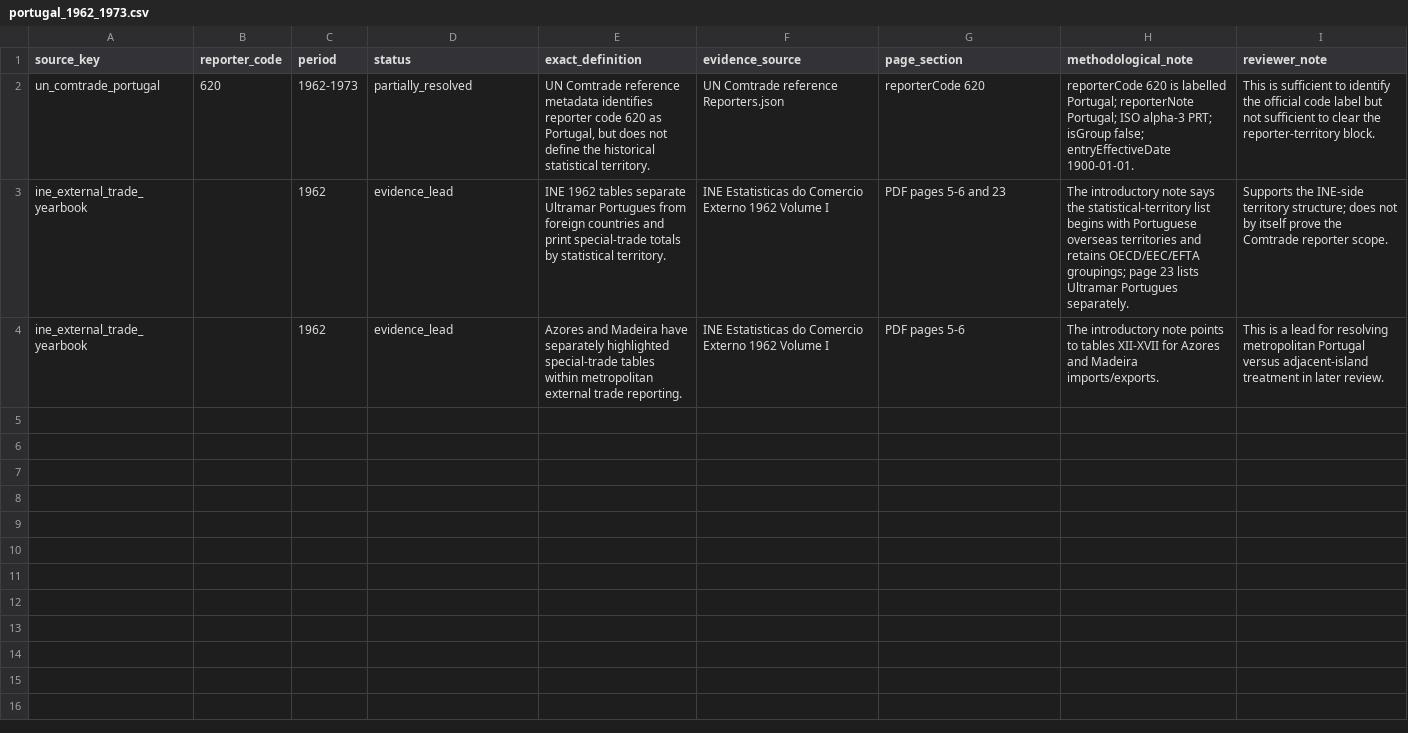
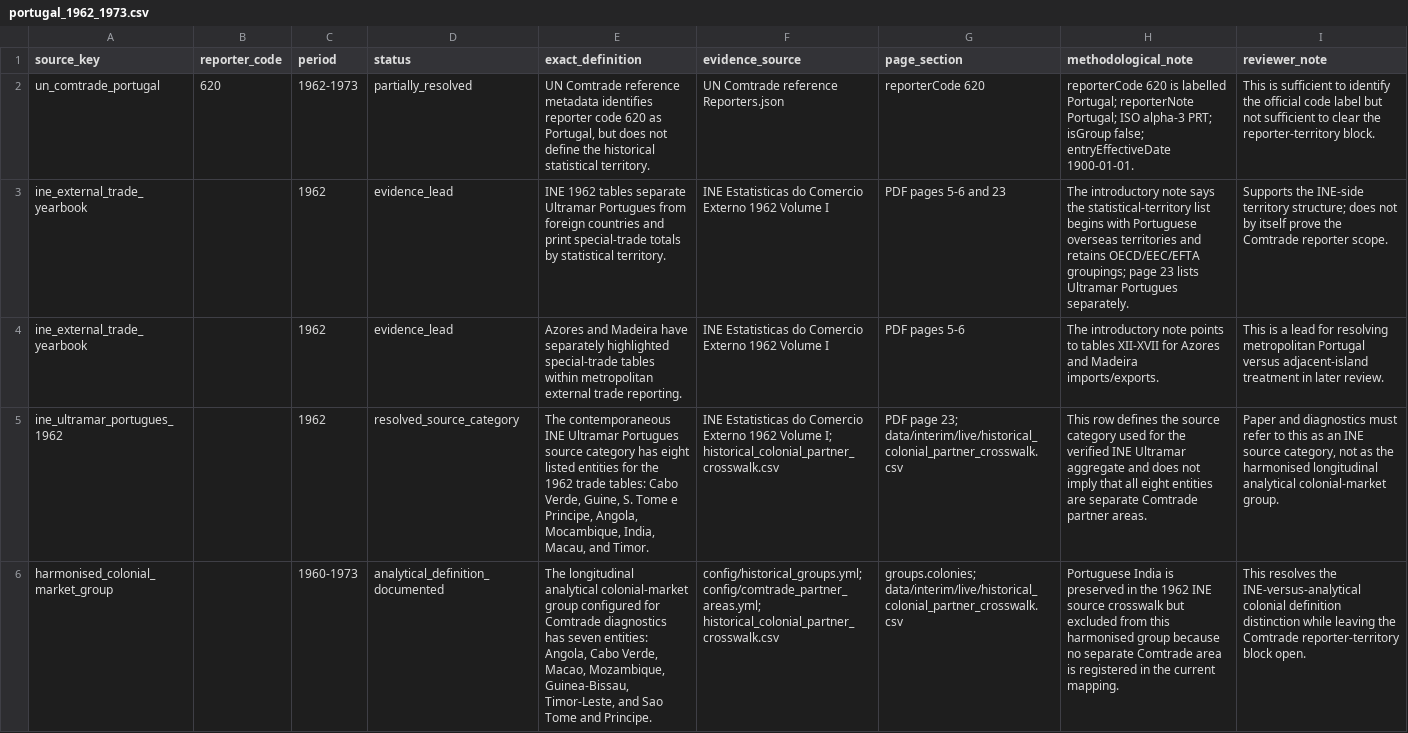
Before and after one commit to DiogoRibeiro7/portugal-external-growth-1960-1973, a CSV file: results/diagnostics/territorial_definitions/portugal_1962_1973.csv, drawn as a sheet; the diff names each change by its address in the sheet, - before the commit and + after, or states it on an @@ line.

Commit message:
Clarify colonial territorial definitions

```diff
--- a/results/diagnostics/territorial_definitions/portugal_1962_1973.csv
+++ b/results/diagnostics/territorial_definitions/portugal_1962_1973.csv
+row 5: ine_ultramar_portugues_1962 |  | 1962 | resolved_source_category | The contemporaneous INE Ultramar Portugues source category has eight listed entities for the 1962 trade tables: Cabo Verde, Guine, S. Tome e Principe, Angola, Mocambique, India, Macau, and Timor. | INE Estatisticas do Comercio Externo 1962 Volume I; historical_colonial_partner_crosswalk.csv | PDF page 23; data/interim/live/historical_colonial_partner_crosswalk.csv | This row defines the source category used for the verified INE Ultramar aggregate and does not imply that all eight entities are separate Comtrade partner areas. | Paper and diagnostics must refer to this as an INE source category, not as the harmonised longitudinal analytical colonial-market group.
+row 6: harmonised_colonial_market_group |  | 1960-1973 | analytical_definition_documented | The longitudinal analytical colonial-market group configured for Comtrade diagnostics has seven entities: Angola, Cabo Verde, Macao, Mozambique, Guinea-Bissau, Timor-Leste, and Sao Tome and Principe. | config/historical_groups.yml; config/comtrade_partner_areas.yml; historical_colonial_partner_crosswalk.csv | groups.colonies; data/interim/live/historical_colonial_partner_crosswalk.csv | Portuguese India is preserved in the 1962 INE source crosswalk but excluded from this harmonised group because no separate Comtrade area is registered in the current mapping. | This resolves the INE-versus-analytical colonial definition distinction while leaving the Comtrade reporter-territory block open.
```
Also changed, not shown: data/interim/live/historical_colonial_partner_crosswalk.csv, results/manifests/bootstrap_manifest.csv, 17 other files.
